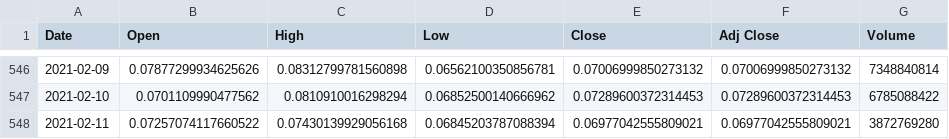
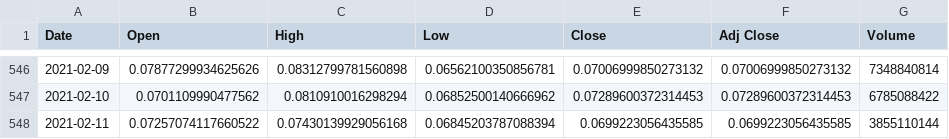
Before and after one commit to OmegaGiven/Algorithmic_Trader_3, a CSV file: testFiles/DOGE-USD_2021-02-11.csv, drawn as a sheet; only a part is shown, gaps mark what is left out.

```diff
--- a/testFiles/DOGE-USD_2021-02-11.csv
+++ b/testFiles/DOGE-USD_2021-02-11.csv
@@ -547,2 +547,2 @@ Date,Open,High,Low,Close,Adj Close,Volume
 2021-02-10,0.0701109990477562,0.0810910016298294,0.06852500140666962,0.07289600372314453,0.07289600372314453,6785088422
-2021-02-11,0.07257074117660522,0.07430139929056168,0.06845203787088394,0.06977042555809021,0.06977042555809021,3872769280
+2021-02-11,0.07257074117660522,0.07430139929056168,0.06845203787088394,0.0699223056435585,0.0699223056435585,3855110144
```
Also changed, not shown: 2 other files.
